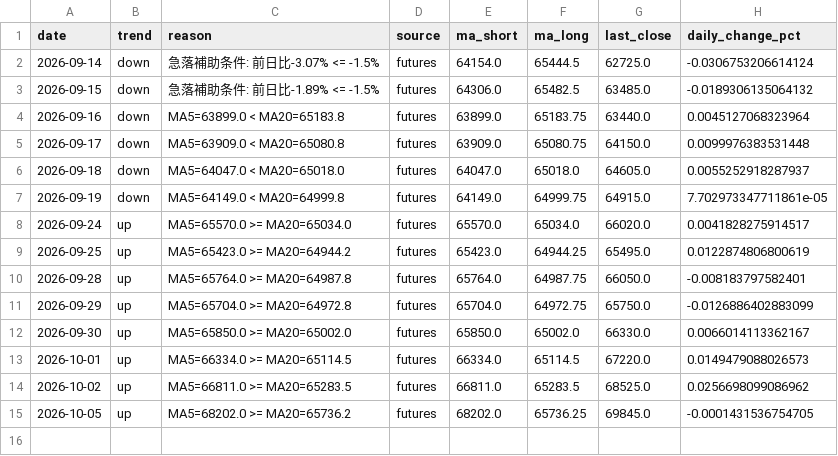
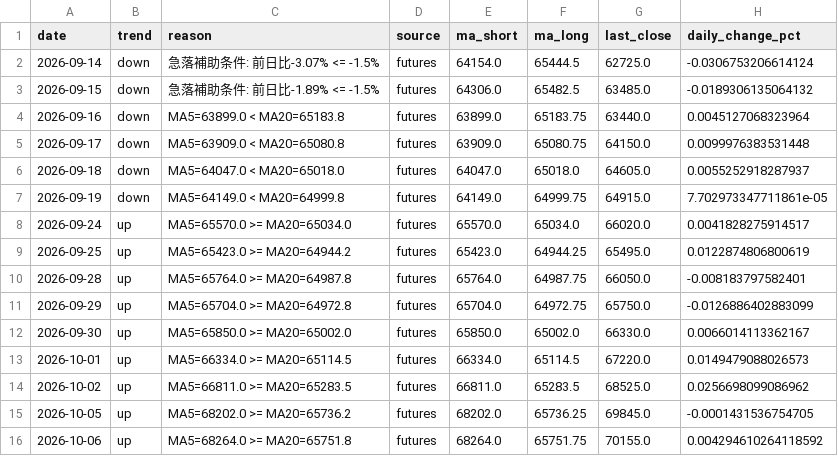
Before and after one commit to aifuu/stock-ai, a CSV file: futures_trend_history.csv, drawn as a sheet.

```diff
--- a/futures_trend_history.csv
+++ b/futures_trend_history.csv
@@ -15 +15,2 @@
 2026-10-05,up,MA5=68202.0 >= MA20=65736.2,futures,68202.0,65736.25,69845.0,-0.0001431536754705
+2026-10-06,up,MA5=68264.0 >= MA20=65751.8,futures,68264.0,65751.75,70155.0,0.004294610264118592
```
Also changed, not shown: 2 other files.
